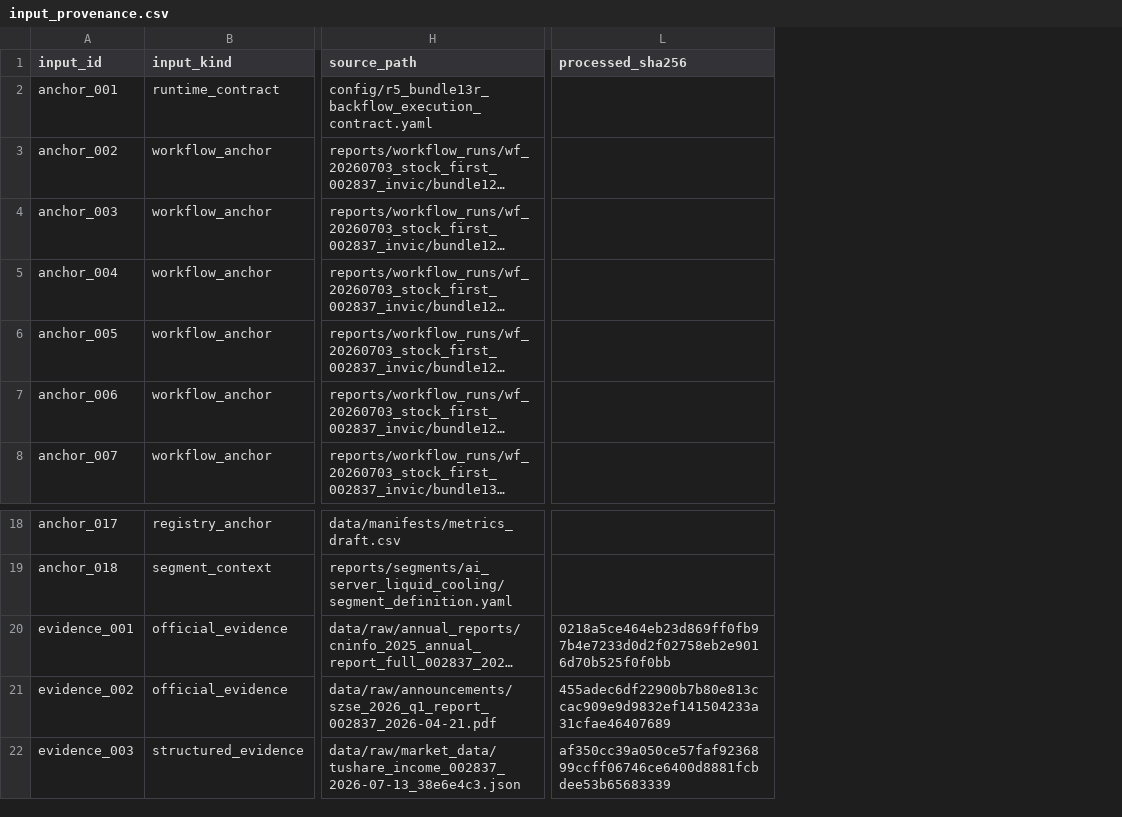
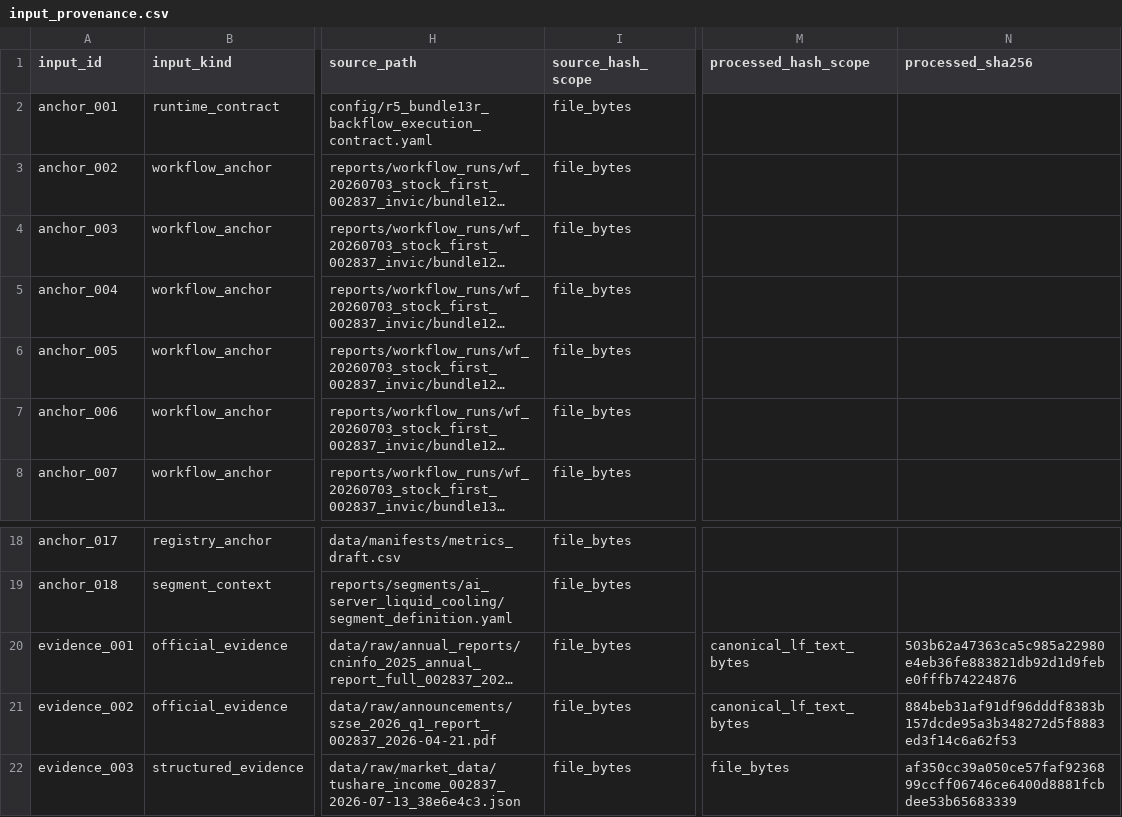
Before and after one commit to chaoranq2000-crypto/03_Investment_System, a CSV file: reports/workflow_runs/wf_20260723_stock_first_002837_v1_replay/inputs/input_provenance.csv, drawn as a sheet; only a part is shown, gaps mark what is left out; long unchanged cells end in …; addresses are those after the commit; the diff names each change by its address in the sheet, - before the commit and + after, or states it on an @@ line.

Commit message:
fix(v1): stabilize evidence hashes across checkouts

```diff
--- a/reports/workflow_runs/wf_20260723_stock_first_002837_v1_replay/inputs/input_provenance.csv
+++ b/reports/workflow_runs/wf_20260723_stock_first_002837_v1_replay/inputs/input_provenance.csv
+column I (source_hash_scope), rows 2-8: all file_bytes; rows 18-22: all file_bytes
+column M (processed_hash_scope), rows 20-22: canonical_lf_text_bytes | canonical_lf_text_bytes | file_bytes
-N20 (processed_sha256): 0218a5ce464eb23d869ff0fb97b4e7233d0d2f02758eb2e9016d70b525f0f0bb
+N20 (processed_sha256): 503b62a47363ca5c985a22980e4eb36fe883821db92d1d9febe0fffb74224876
-N21 (processed_sha256): 455adec6df22900b7b80e813ccac909e9d9832ef141504233a31cfae46407689
+N21 (processed_sha256): 884beb31af91df96dddf8383b157dcde95a3b348272d5f8883ed3f14c6a62f53
```
Also changed, not shown: reports/workflow_runs/wf_20260723_stock_first_002837_v1_replay/artifact_manifest.csv, reports/workflow_runs/wf_20260723_stock_first_002837_v1_replay/validation/artifact_hashes.csv, 12 other files.
